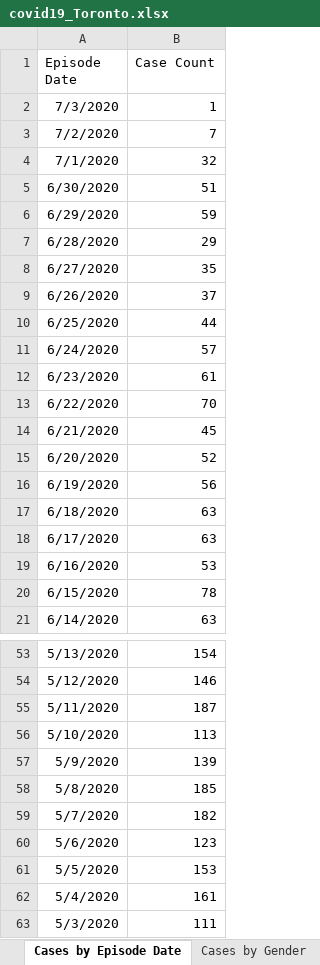
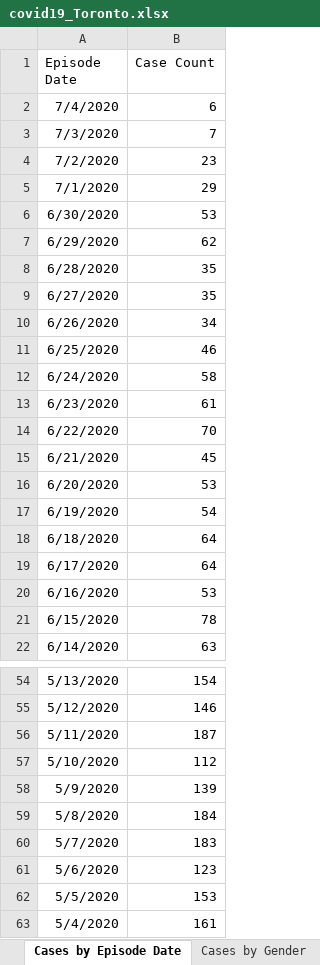
Before and after one commit to mponce0/covid19.reports, an Excel workbook: data/covid19_Toronto.xlsx, sheet Cases by Episode Date, drawn as a sheet; only a part is shown, gaps mark what is left out; the shorter side is filled out with more unchanged rows; values as stored, in another font and other column widths than the file's, no borders; addresses are those after the commit; the diff covers the shown part only; the diff names each change by its address in the sheet, - before the commit and + after, or states it on an @@ line.

```diff
--- a/data/covid19_Toronto.xlsx (sheet Cases by Episode Date)
+++ b/data/covid19_Toronto.xlsx (sheet Cases by Episode Date)
+row 2: 7/4/2020 | 6
-B3 (Case Count): 1
+B3 (Case Count): 7
-B4 (Case Count): 7
+B4 (Case Count): 23
-B5 (Case Count): 32
+B5 (Case Count): 29
-B6 (Case Count): 51
+B6 (Case Count): 53
-B7 (Case Count): 59
+B7 (Case Count): 62
-B8 (Case Count): 29
+B8 (Case Count): 35
-B10 (Case Count): 37
+B10 (Case Count): 34
-B11 (Case Count): 44
+B11 (Case Count): 46
-B12 (Case Count): 57
+B12 (Case Count): 58
-B16 (Case Count): 52
+B16 (Case Count): 53
-B17 (Case Count): 56
+B17 (Case Count): 54
-B18:B19 (Case Count): 63
+B18:B19 (Case Count): 64
-B57 (Case Count): 113
+B57 (Case Count): 112
-B59 (Case Count): 185
+B59 (Case Count): 184
-B60 (Case Count): 182
+B60 (Case Count): 183
```
Also changed, not shown: 21 edited cells elsewhere in this sheet, sheet Cumulative Cases by Episode Dat, sheet Cumulative Cases by Reported Da, sheet Cases by Reported Date, sheet Cases by Age, sheet Cases by Gender, sheet Currently Hospitalized, 5 more sheets, other sheet tabs.
